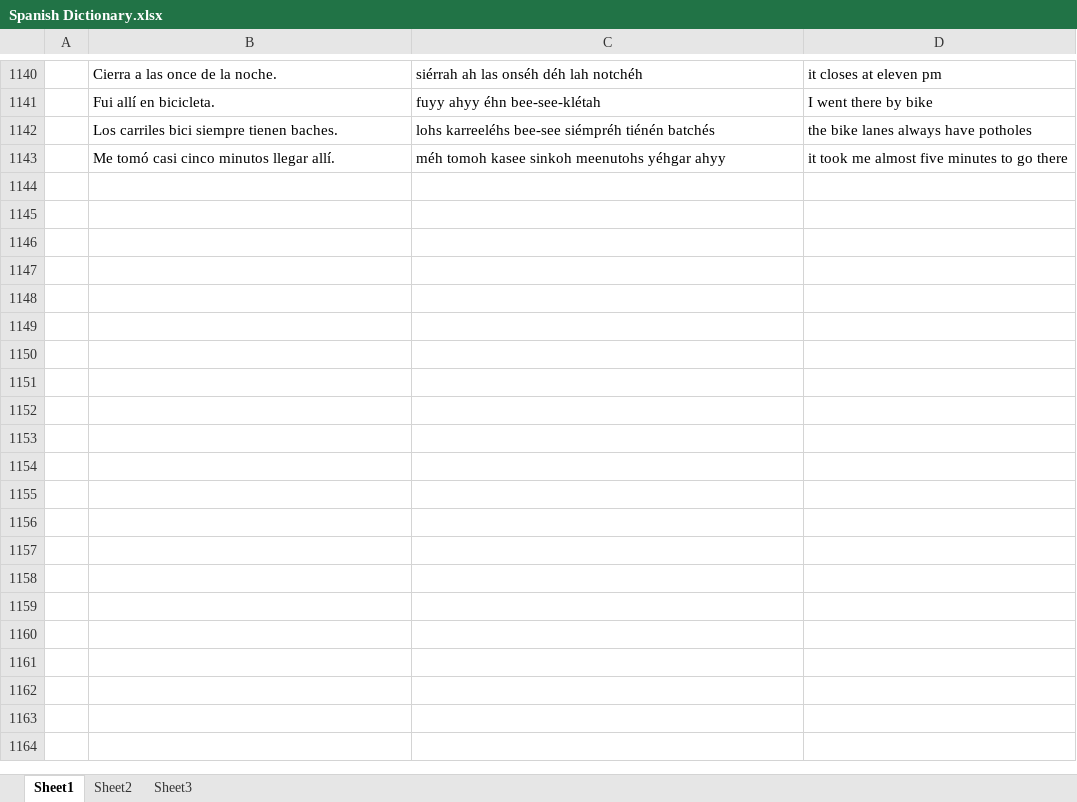
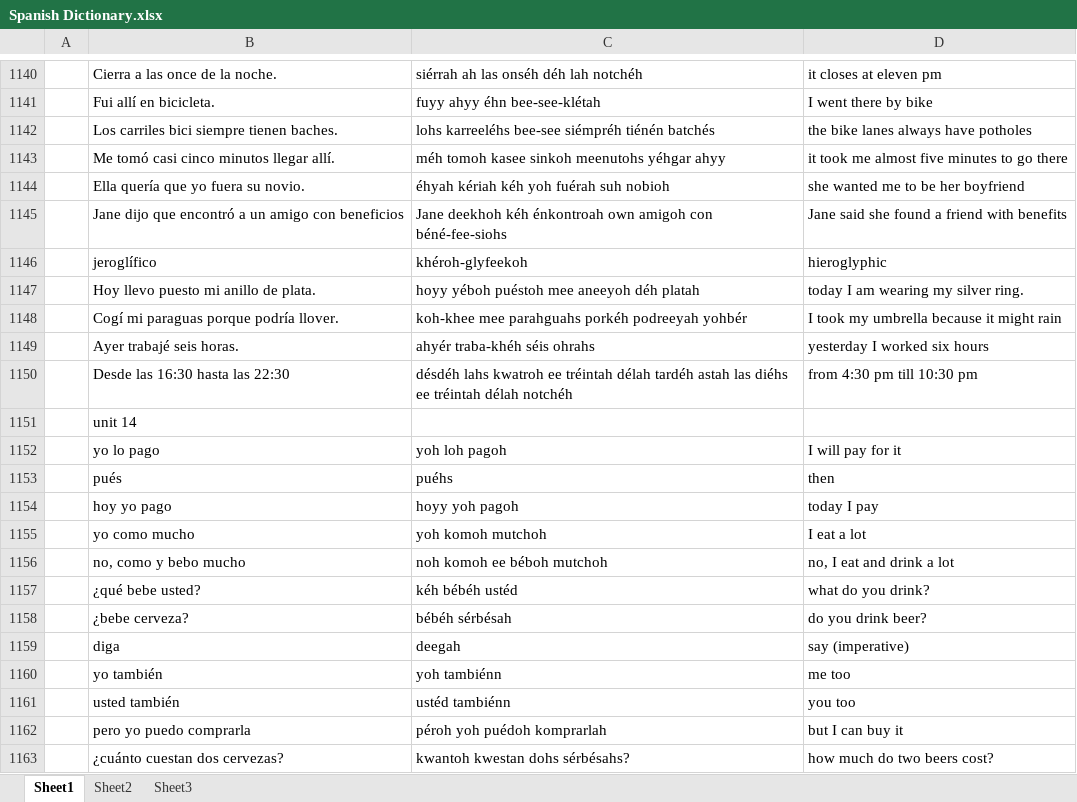
Before and after one commit to amkhal2/spanish, an Excel workbook: Spanish Dictionary.xlsx, sheet Sheet1, drawn as a sheet; only a part is shown, gaps mark what is left out; values as stored, in another font and other column widths than the file's, no borders; conditional formats not drawn; the diff covers the shown part only; the diff names each change by its address in the sheet, - before the commit and + after, or states it on an @@ line.

```diff
--- a/Spanish Dictionary.xlsx (sheet Sheet1)
+++ b/Spanish Dictionary.xlsx (sheet Sheet1)
+row 1144:  | Ella quería que yo fuera su novio. | éhyah kériah kéh yoh fuérah suh nobioh | she wanted me to be her boyfriend
+row 1145:  | Jane dijo que encontró a un amigo con beneficios | Jane deekhoh kéh énkontroah own amigoh con béné-fee-siohs | Jane said she found a friend with benefits
+row 1146:  | jeroglífico | khéroh-glyfeekoh | hieroglyphic
+row 1147:  | Hoy llevo puesto mi anillo de plata. | hoyy yéboh puéstoh mee aneeyoh déh platah | today I am wearing my silver ring.
+row 1148:  | Cogí mi paraguas porque podría llover. | koh-khee mee parahguahs porkéh podreeyah yohbér | I took my umbrella because it might rain
+row 1149:  | Ayer trabajé seis horas. | ahyér traba-khéh séis ohrahs | yesterday I worked six hours
+row 1150:  | Desde las 16:30 hasta las 22:30 | désdéh lahs kwatroh ee tréintah délah tardéh astah las diéhs ee tréintah délah notchéh | from 4:30 pm till 10:30 pm
+row 1151:  | unit 14
+row 1152:  | yo lo pago | yoh loh pagoh | I will pay for it
+row 1153:  | pués | puéhs | then
+row 1154:  | hoy yo pago | hoyy yoh pagoh | today I pay
+row 1155:  | yo como mucho | yoh komoh mutchoh | I eat a lot
+row 1156:  | no, como y bebo mucho | noh komoh ee béboh mutchoh | no, I eat and drink a lot
+row 1157:  | ¿qué bebe usted? | kéh bébéh ustéd | what do you drink?
+row 1158:  | ¿bebe cerveza? | bébéh sérbésah | do you drink beer?
+row 1159:  | diga | deegah | say (imperative)
+row 1160:  | yo también | yoh tambiénn | me too
+row 1161:  | usted también | ustéd tambiénn | you too
+row 1162:  | pero yo puedo comprarla | péroh yoh puédoh komprarlah | but I can buy it
+row 1163:  | ¿cuánto cuestan dos cervezas? | kwantoh kwestan dohs sérbésahs? | how much do two beers cost?
```
Also changed, not shown: 38 added rows and 2 edited cells elsewhere in this sheet, 1 other file.
